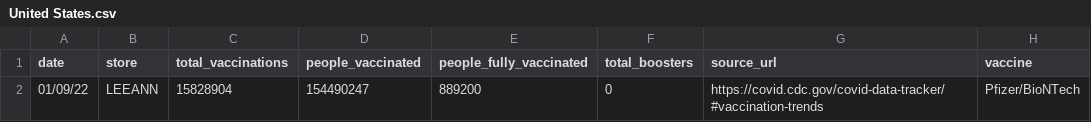
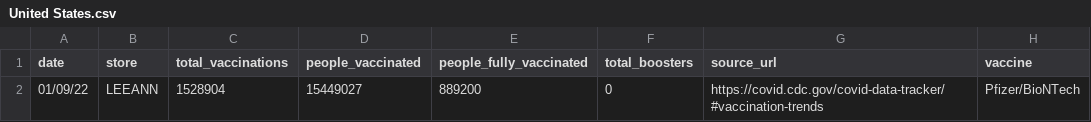
Before and after one commit to CheeksMix/laughing-happiness, a CSV file: United States.csv, drawn as a sheet.

Commit message:
Update United States.csv

```diff
--- a/United States.csv
+++ b/United States.csv
@@ -1,2 +1,2 @@
 date,store,total_vaccinations,people_vaccinated,people_fully_vaccinated,total_boosters,source_url,vaccine
-01/09/22,LEEANN,15828904,154490247,889200,0,https://covid.cdc.gov/covid-data-tracker/#vaccination-trends,Pfizer/BioNTech
+01/09/22,LEEANN,1528904,15449027,889200,0,https://covid.cdc.gov/covid-data-tracker/#vaccination-trends,Pfizer/BioNTech
```
